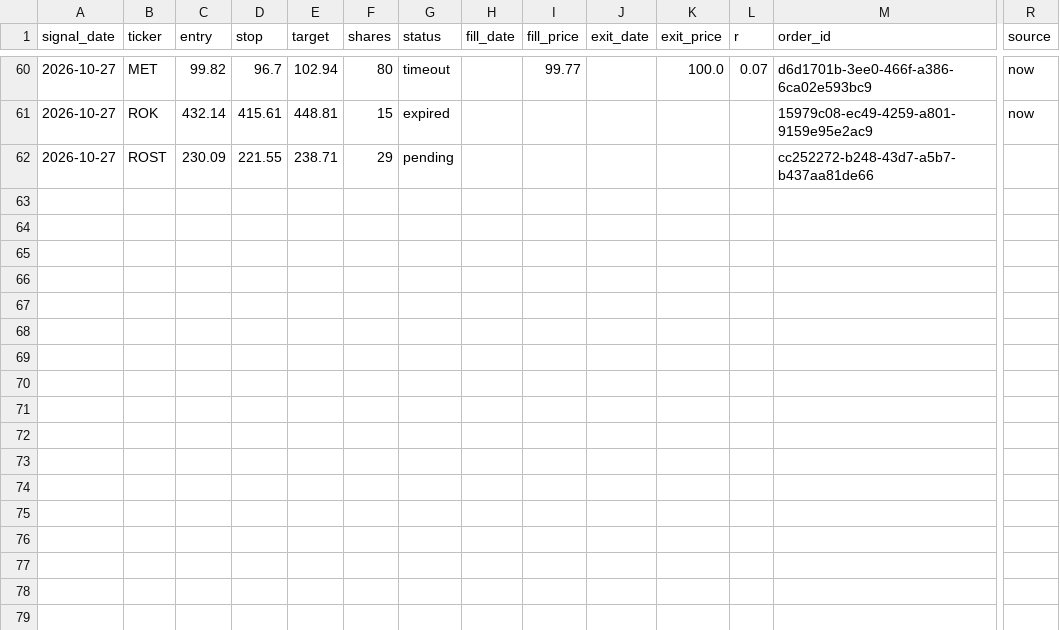
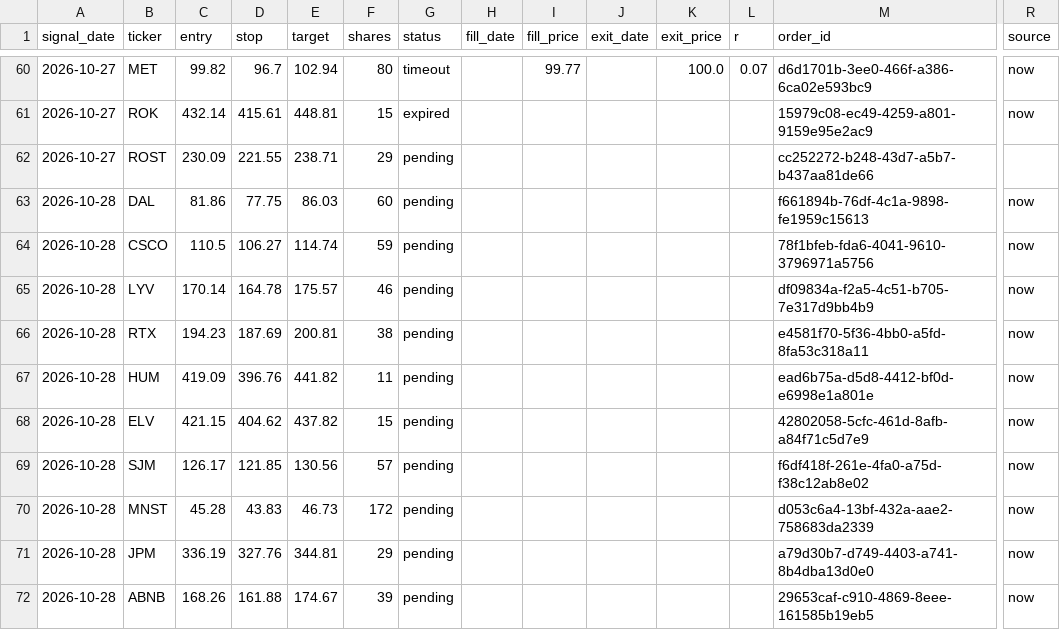
Before and after one commit to vardirotem-max/stock-agent, a CSV file: signals_log.csv, drawn as a sheet; only a part is shown, gaps mark what is left out; rows hold the shown columns only; the diff names each change by its address in the sheet, - before the commit and + after, or states it on an @@ line.

```diff
--- a/signals_log.csv
+++ b/signals_log.csv
+row 63: 2026-10-28 | DAL | 81.86 | 77.75 | 86.03 | 60 | pending |  |  |  |  |  | f661894b-76df-4c1a-9898-fe1959c15613 | now
+row 64: 2026-10-28 | CSCO | 110.5 | 106.27 | 114.74 | 59 | pending |  |  |  |  |  | 78f1bfeb-fda6-4041-9610-3796971a5756 | now
+row 65: 2026-10-28 | LYV | 170.14 | 164.78 | 175.57 | 46 | pending |  |  |  |  |  | df09834a-f2a5-4c51-b705-7e317d9bb4b9 | now
+row 66: 2026-10-28 | RTX | 194.23 | 187.69 | 200.81 | 38 | pending |  |  |  |  |  | e4581f70-5f36-4bb0-a5fd-8fa53c318a11 | now
+row 67: 2026-10-28 | HUM | 419.09 | 396.76 | 441.82 | 11 | pending |  |  |  |  |  | ead6b75a-d5d8-4412-bf0d-e6998e1a801e | now
+row 68: 2026-10-28 | ELV | 421.15 | 404.62 | 437.82 | 15 | pending |  |  |  |  |  | 42802058-5cfc-461d-8afb-a84f71c5d7e9 | now
+row 69: 2026-10-28 | SJM | 126.17 | 121.85 | 130.56 | 57 | pending |  |  |  |  |  | f6df418f-261e-4fa0-a75d-f38c12ab8e02 | now
+row 70: 2026-10-28 | MNST | 45.28 | 43.83 | 46.73 | 172 | pending |  |  |  |  |  | d053c6a4-13bf-432a-aae2-758683da2339 | now
+row 71: 2026-10-28 | JPM | 336.19 | 327.76 | 344.81 | 29 | pending |  |  |  |  |  | a79d30b7-d749-4403-a741-8b4dba13d0e0 | now
+row 72: 2026-10-28 | ABNB | 168.26 | 161.88 | 174.67 | 39 | pending |  |  |  |  |  | 29653caf-c910-4869-8eee-161585b19eb5 | now
```
Also changed, not shown: 1 other file.
